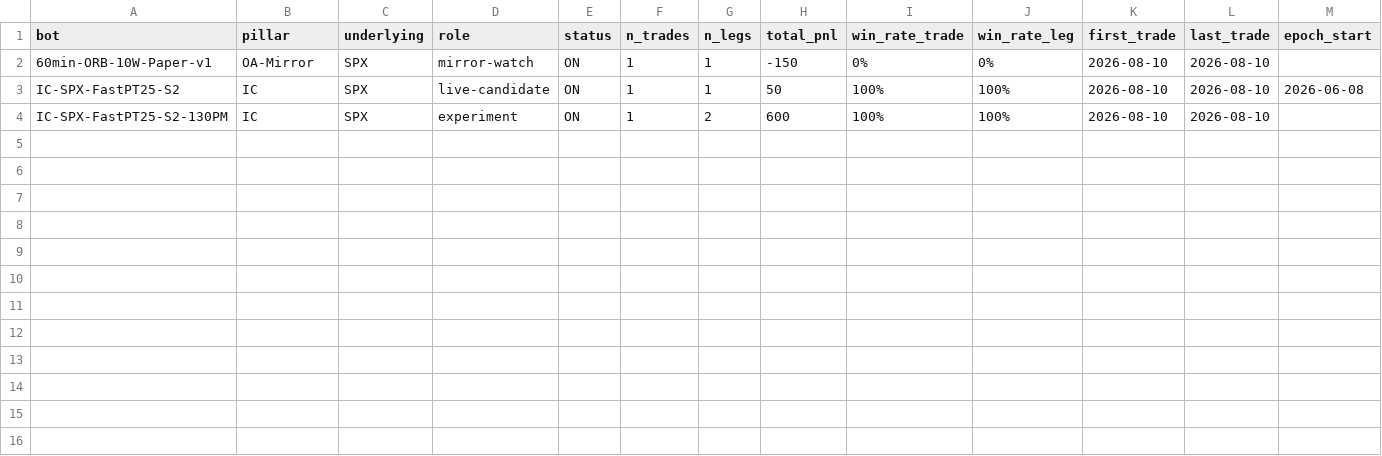
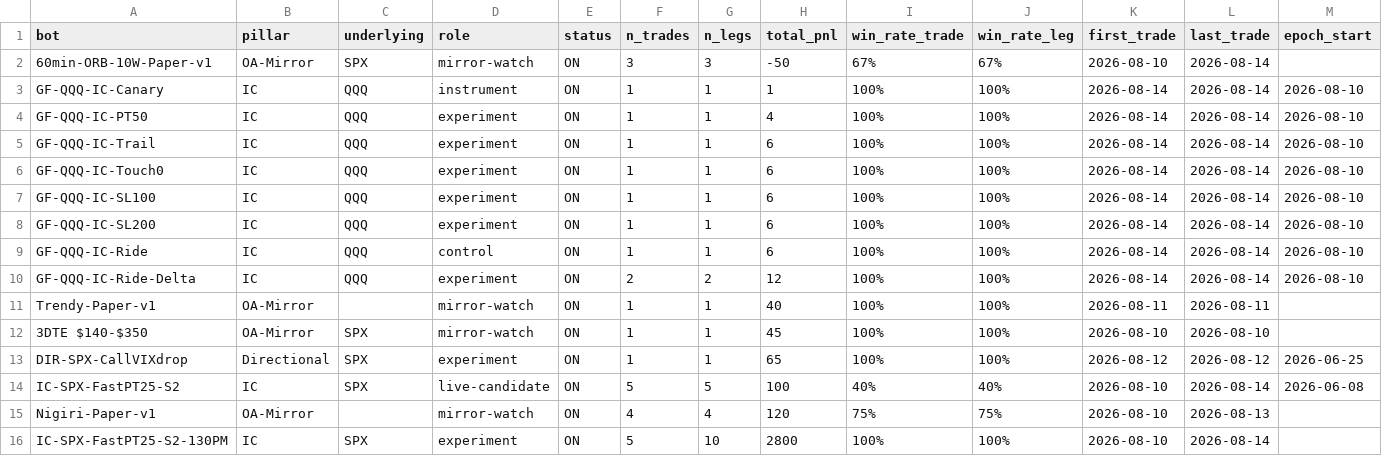
Before and after one commit to chace2827/bot-fleet-v2, a CSV file: data/bots.csv, drawn as a sheet; only a part is shown; addresses are those after the commit; rows hold the shown columns only; the diff names each change by its address in the sheet, - before the commit and + after, or states it on an @@ line.

```diff
--- a/data/bots.csv
+++ b/data/bots.csv
-F2 (n_trades): 1
+F2 (n_trades): 3
-G2 (n_legs): 1
+G2 (n_legs): 3
-H2 (total_pnl): -150
+H2 (total_pnl): -50
-I2 (win_rate_trade): 0%
+I2 (win_rate_trade): 67%
-J2 (win_rate_leg): 0%
+J2 (win_rate_leg): 67%
-L2 (last_trade): 2026-08-10
+L2 (last_trade): 2026-08-14
+row 3: GF-QQQ-IC-Canary | IC | QQQ | instrument | ON | 1 | 1 | 1 | 100% | 100% | 2026-08-14 | 2026-08-14 | 2026-08-10
+row 4: GF-QQQ-IC-PT50 | IC | QQQ | experiment | ON | 1 | 1 | 4 | 100% | 100% | 2026-08-14 | 2026-08-14 | 2026-08-10
+row 5: GF-QQQ-IC-Trail | IC | QQQ | experiment | ON | 1 | 1 | 6 | 100% | 100% | 2026-08-14 | 2026-08-14 | 2026-08-10
+row 6: GF-QQQ-IC-Touch0 | IC | QQQ | experiment | ON | 1 | 1 | 6 | 100% | 100% | 2026-08-14 | 2026-08-14 | 2026-08-10
+row 7: GF-QQQ-IC-SL100 | IC | QQQ | experiment | ON | 1 | 1 | 6 | 100% | 100% | 2026-08-14 | 2026-08-14 | 2026-08-10
+row 8: GF-QQQ-IC-SL200 | IC | QQQ | experiment | ON | 1 | 1 | 6 | 100% | 100% | 2026-08-14 | 2026-08-14 | 2026-08-10
+row 9: GF-QQQ-IC-Ride | IC | QQQ | control | ON | 1 | 1 | 6 | 100% | 100% | 2026-08-14 | 2026-08-14 | 2026-08-10
+row 10: GF-QQQ-IC-Ride-Delta | IC | QQQ | experiment | ON | 2 | 2 | 12 | 100% | 100% | 2026-08-14 | 2026-08-14 | 2026-08-10
+row 11: Trendy-Paper-v1 | OA-Mirror |  | mirror-watch | ON | 1 | 1 | 40 | 100% | 100% | 2026-08-11 | 2026-08-11
+row 12: 3DTE $140-$350 | OA-Mirror | SPX | mirror-watch | ON | 1 | 1 | 45 | 100% | 100% | 2026-08-10 | 2026-08-10
+row 13: DIR-SPX-CallVIXdrop | Directional | SPX | experiment | ON | 1 | 1 | 65 | 100% | 100% | 2026-08-12 | 2026-08-12 | 2026-06-25
-F14 (n_trades): 1
+F14 (n_trades): 5
-G14 (n_legs): 1
+G14 (n_legs): 5
-H14 (total_pnl): 50
+H14 (total_pnl): 100
-I14 (win_rate_trade): 100%
+I14 (win_rate_trade): 40%
-J14 (win_rate_leg): 100%
+J14 (win_rate_leg): 40%
-L14 (last_trade): 2026-08-10
+L14 (last_trade): 2026-08-14
+row 15: Nigiri-Paper-v1 | OA-Mirror |  | mirror-watch | ON | 4 | 4 | 120 | 75% | 75% | 2026-08-10 | 2026-08-13
-F16 (n_trades): 1
+F16 (n_trades): 5
-G16 (n_legs): 2
+G16 (n_legs): 10
-H16 (total_pnl): 600
+H16 (total_pnl): 2800
-L16 (last_trade): 2026-08-10
+L16 (last_trade): 2026-08-14
```
Also changed, not shown: data/execution_audit_findings.csv, data/hedge_tournament.csv, 10 other files.
